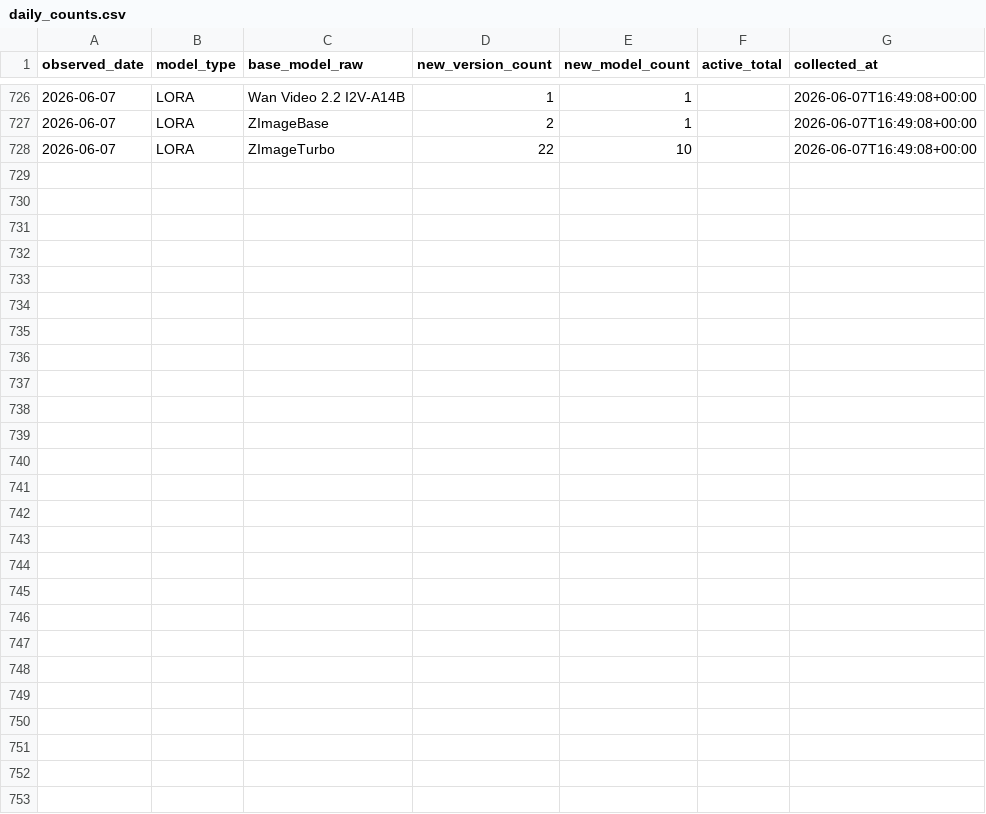
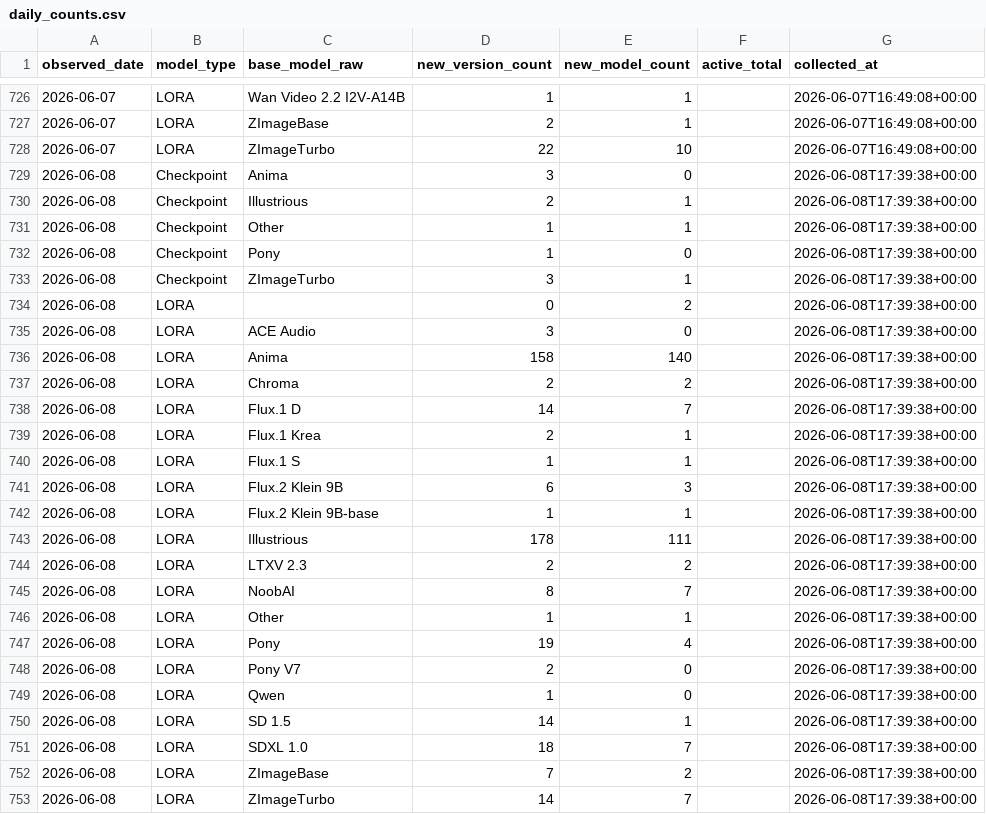
Before and after one commit to Shiba-2-shiba/civiresearch-experimental, a CSV file: data/daily_counts.csv, drawn as a sheet; only a part is shown, gaps mark what is left out; the diff names each change by its address in the sheet, - before the commit and + after, or states it on an @@ line.

```diff
--- a/data/daily_counts.csv
+++ b/data/daily_counts.csv
+row 729: 2026-06-08 | Checkpoint | Anima | 3 | 0 |  | 2026-06-08T17:39:38+00:00
+row 730: 2026-06-08 | Checkpoint | Illustrious | 2 | 1 |  | 2026-06-08T17:39:38+00:00
+row 731: 2026-06-08 | Checkpoint | Other | 1 | 1 |  | 2026-06-08T17:39:38+00:00
+row 732: 2026-06-08 | Checkpoint | Pony | 1 | 0 |  | 2026-06-08T17:39:38+00:00
+row 733: 2026-06-08 | Checkpoint | ZImageTurbo | 3 | 1 |  | 2026-06-08T17:39:38+00:00
+row 734: 2026-06-08 | LORA |  | 0 | 2 |  | 2026-06-08T17:39:38+00:00
+row 735: 2026-06-08 | LORA | ACE Audio | 3 | 0 |  | 2026-06-08T17:39:38+00:00
+row 736: 2026-06-08 | LORA | Anima | 158 | 140 |  | 2026-06-08T17:39:38+00:00
+row 737: 2026-06-08 | LORA | Chroma | 2 | 2 |  | 2026-06-08T17:39:38+00:00
+row 738: 2026-06-08 | LORA | Flux.1 D | 14 | 7 |  | 2026-06-08T17:39:38+00:00
+row 739: 2026-06-08 | LORA | Flux.1 Krea | 2 | 1 |  | 2026-06-08T17:39:38+00:00
+row 740: 2026-06-08 | LORA | Flux.1 S | 1 | 1 |  | 2026-06-08T17:39:38+00:00
+row 741: 2026-06-08 | LORA | Flux.2 Klein 9B | 6 | 3 |  | 2026-06-08T17:39:38+00:00
+row 742: 2026-06-08 | LORA | Flux.2 Klein 9B-base | 1 | 1 |  | 2026-06-08T17:39:38+00:00
+row 743: 2026-06-08 | LORA | Illustrious | 178 | 111 |  | 2026-06-08T17:39:38+00:00
+row 744: 2026-06-08 | LORA | LTXV 2.3 | 2 | 2 |  | 2026-06-08T17:39:38+00:00
+row 745: 2026-06-08 | LORA | NoobAI | 8 | 7 |  | 2026-06-08T17:39:38+00:00
+row 746: 2026-06-08 | LORA | Other | 1 | 1 |  | 2026-06-08T17:39:38+00:00
+row 747: 2026-06-08 | LORA | Pony | 19 | 4 |  | 2026-06-08T17:39:38+00:00
+row 748: 2026-06-08 | LORA | Pony V7 | 2 | 0 |  | 2026-06-08T17:39:38+00:00
+row 749: 2026-06-08 | LORA | Qwen | 1 | 0 |  | 2026-06-08T17:39:38+00:00
+row 750: 2026-06-08 | LORA | SD 1.5 | 14 | 1 |  | 2026-06-08T17:39:38+00:00
+row 751: 2026-06-08 | LORA | SDXL 1.0 | 18 | 7 |  | 2026-06-08T17:39:38+00:00
+row 752: 2026-06-08 | LORA | ZImageBase | 7 | 2 |  | 2026-06-08T17:39:38+00:00
+row 753: 2026-06-08 | LORA | ZImageTurbo | 14 | 7 |  | 2026-06-08T17:39:38+00:00
```
Also changed, not shown: data/exports/base_model_audit.csv, data/exports/monthly_counts.csv, 2 other files.
